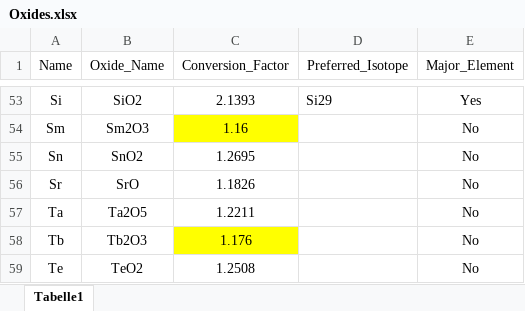
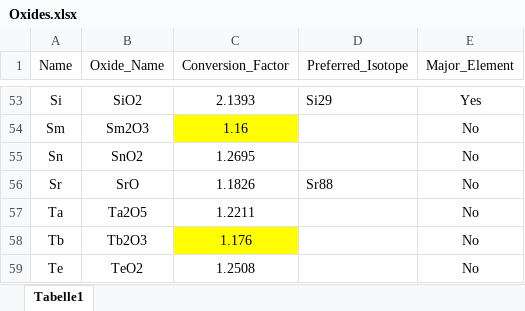
Before and after one commit to GeoSebastianStumpf/ICP-Base, an Excel workbook: Total_Oxide_Calculations/Oxides.xlsx, sheet Tabelle1, drawn as a sheet; only a part is shown, gaps mark what is left out; values as stored, in another font and other column widths than the file's, no borders; the diff names each change by its address in the sheet, - before the commit and + after, or states it on an @@ line.

```diff
--- a/Total_Oxide_Calculations/Oxides.xlsx (sheet Tabelle1)
+++ b/Total_Oxide_Calculations/Oxides.xlsx (sheet Tabelle1)
-D56 (Preferred_Isotope): (empty)
+D56 (Preferred_Isotope): Sr88
```
Also changed, not shown: 7 other files.
